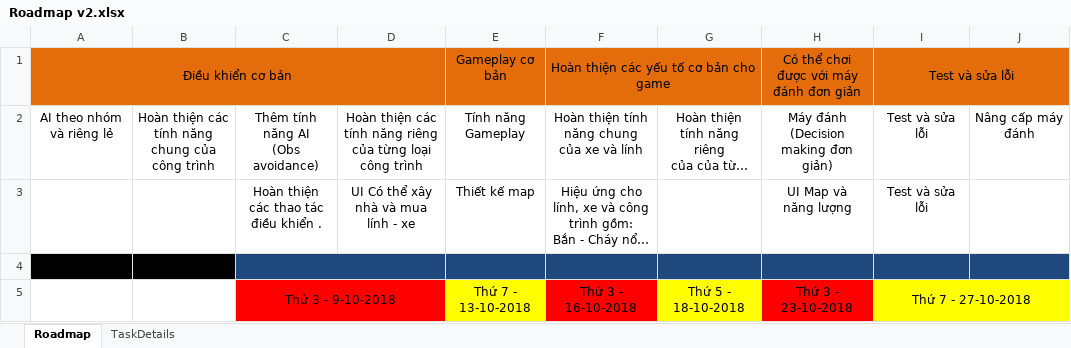
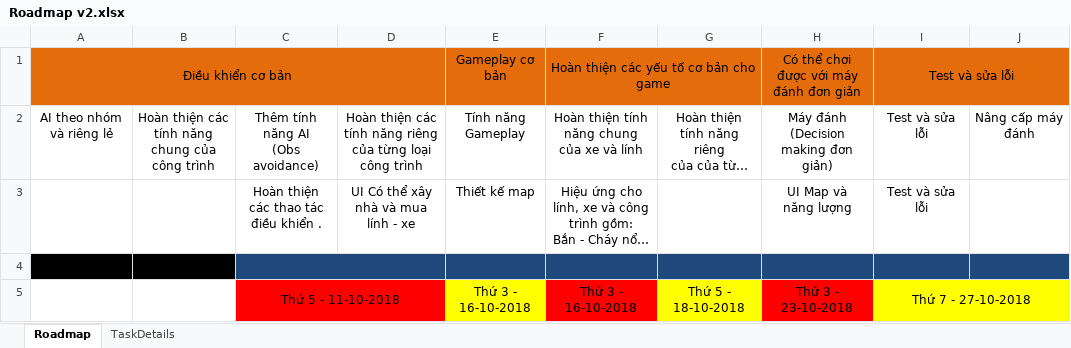
Before and after one commit to VTCA-Game-Project/RTS-3D-Project-v2, an Excel workbook: Assets/Roadmap v2.xlsx, sheet Roadmap, drawn as a sheet; long unchanged cells end in …; values as stored, in another font and other column widths than the file's, no borders; the diff names each change by its address in the sheet, - before the commit and + after, or states it on an @@ line.

```diff
--- a/Assets/Roadmap v2.xlsx (sheet Roadmap)
+++ b/Assets/Roadmap v2.xlsx (sheet Roadmap)
-C5: Thứ 3 - 9-10-2018
+C5: Thứ 5 - 11-10-2018
-E5: Thứ 7 - 13-10-2018
+E5: Thứ 3 - 16-10-2018
```
Also changed, not shown: charts or pictures, 25 other files.
